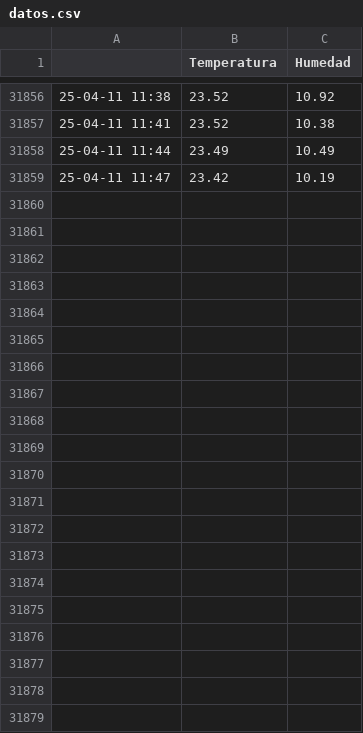
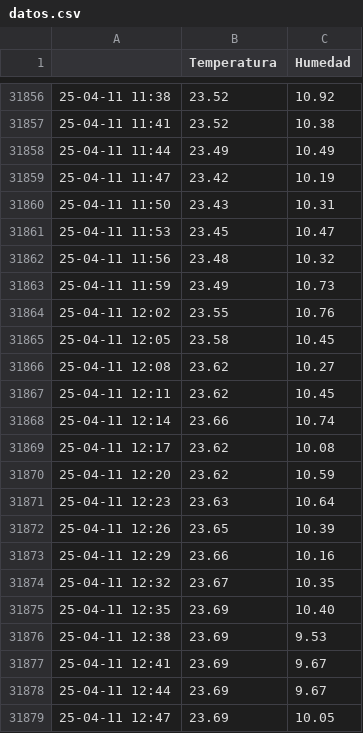
Before and after one commit to gustavolsj/gustavolsj.github.io, a CSV file: datos.csv, drawn as a sheet; only a part is shown, gaps mark what is left out.

Commit message:
commit automatico

```diff
--- a/datos.csv
+++ b/datos.csv
@@ -31859 +31859,21 @@
 25-04-11 11:47, 23.42, 10.19
+25-04-11 11:50, 23.43, 10.31
+25-04-11 11:53, 23.45, 10.47
+25-04-11 11:56, 23.48, 10.32
+25-04-11 11:59, 23.49, 10.73
+25-04-11 12:02, 23.55, 10.76
+25-04-11 12:05, 23.58, 10.45
+25-04-11 12:08, 23.62, 10.27
+25-04-11 12:11, 23.62, 10.45
+25-04-11 12:14, 23.66, 10.74
+25-04-11 12:17, 23.62, 10.08
+25-04-11 12:20, 23.62, 10.59
+25-04-11 12:23, 23.63, 10.64
+25-04-11 12:26, 23.65, 10.39
+25-04-11 12:29, 23.66, 10.16
+25-04-11 12:32, 23.67, 10.35
+25-04-11 12:35, 23.69, 10.40
+25-04-11 12:38, 23.69, 9.53
+25-04-11 12:41, 23.69, 9.67
+25-04-11 12:44, 23.69, 9.67
+25-04-11 12:47, 23.69, 10.05
```
